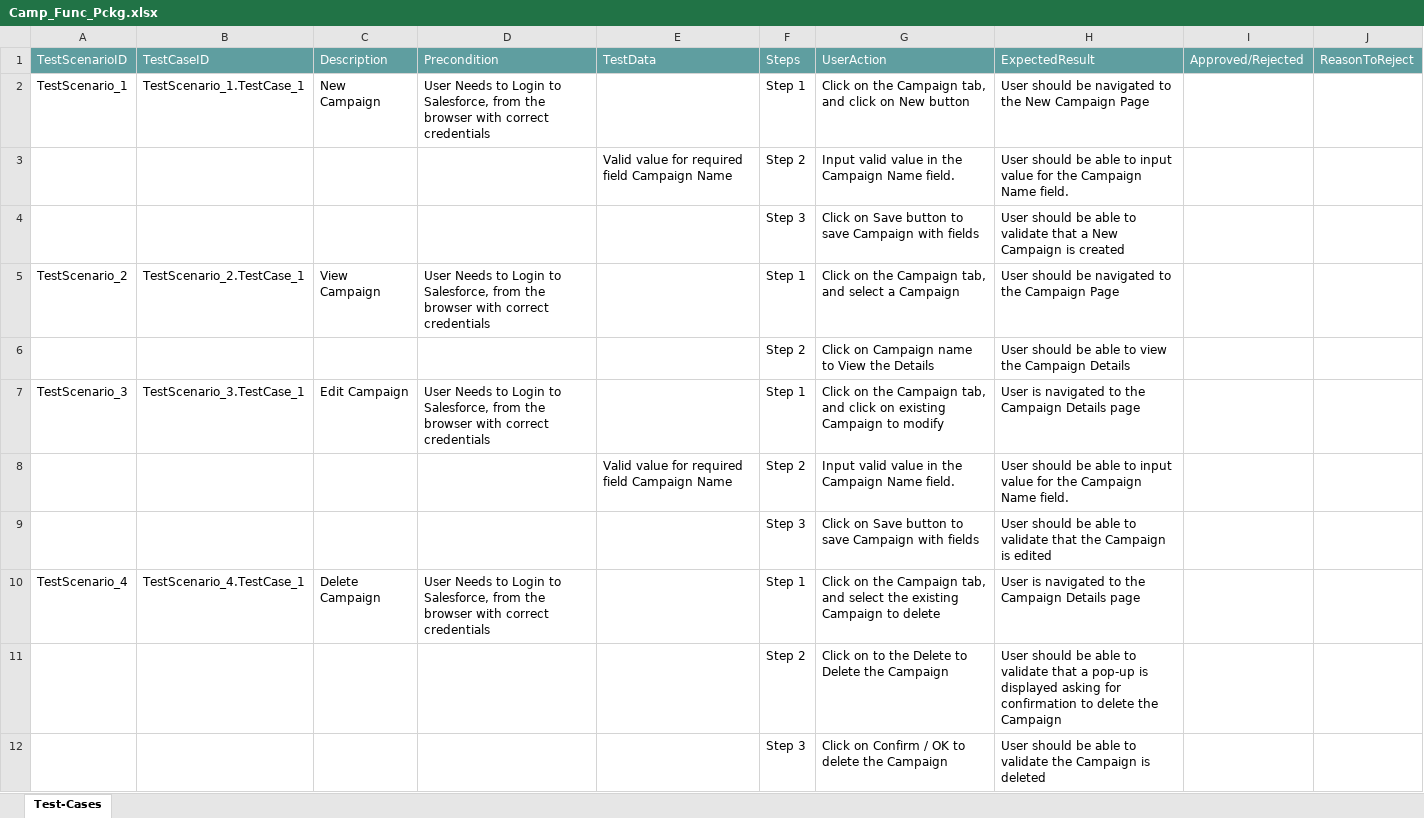
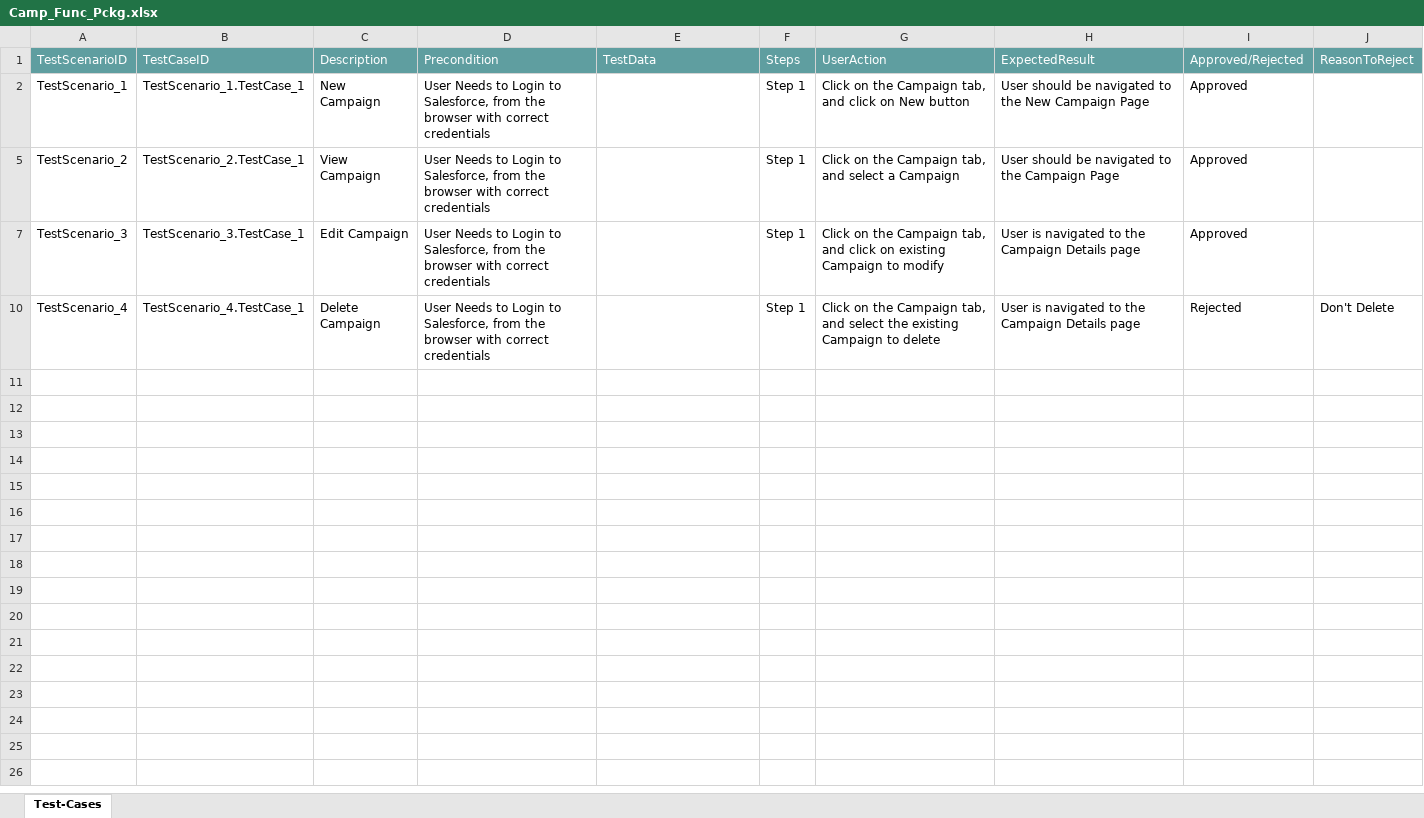
Before and after one commit to ShaikMohamedIrfan/SNAPTEST01, an Excel workbook: Camp_Func_Pckg.xlsx, sheet Test-Cases, drawn as a sheet; values as stored, in another font and other column widths than the file's, no borders; table styles not drawn; the diff names each change by its address in the sheet, - before the commit and + after, or states it on an @@ line.

Commit message:
Add files via upload

```diff
--- a/Camp_Func_Pckg.xlsx (sheet Test-Cases)
+++ b/Camp_Func_Pckg.xlsx (sheet Test-Cases)
-I2: (empty)
+I2: Approved
@@ row 3 hidden:  |  |  |  | Valid value for required field Campaign Name | Step 2 | Input valid value in the Campaign Name field. | User should be able to input value for the Campaign Name field. @@
@@ row 4 hidden:  |  |  |  |  | Step 3 | Click on Save button to save Campaign with fields | User should be able to validate that a New Campaign is created @@
-I5: (empty)
+I5: Approved
@@ row 6 hidden:  |  |  |  |  | Step 2 | Click on Campaign name to View the Details | User should be able to view the Campaign Details @@
-I7: (empty)
+I7: Approved
@@ row 8 hidden:  |  |  |  | Valid value for required field Campaign Name | Step 2 | Input valid value in the Campaign Name field. | User should be able to input value for the Campaign Name field. @@
@@ row 9 hidden:  |  |  |  |  | Step 3 | Click on Save button to save Campaign with fields | User should be able to validate that the Campaign is edited @@
-I10: (empty)
+I10: Rejected
-J10: (empty)
+J10: Don't Delete
@@ row 11 hidden:  |  |  |  |  | Step 2 | Click on to the Delete to Delete the Campaign | User should be able to validate that a pop-up is displayed asking for confirmation to delete the Campaign @@
@@ row 12 hidden:  |  |  |  |  | Step 3 | Click on Confirm / OK to delete the Campaign | User should be able to validate the Campaign is deleted @@
```
